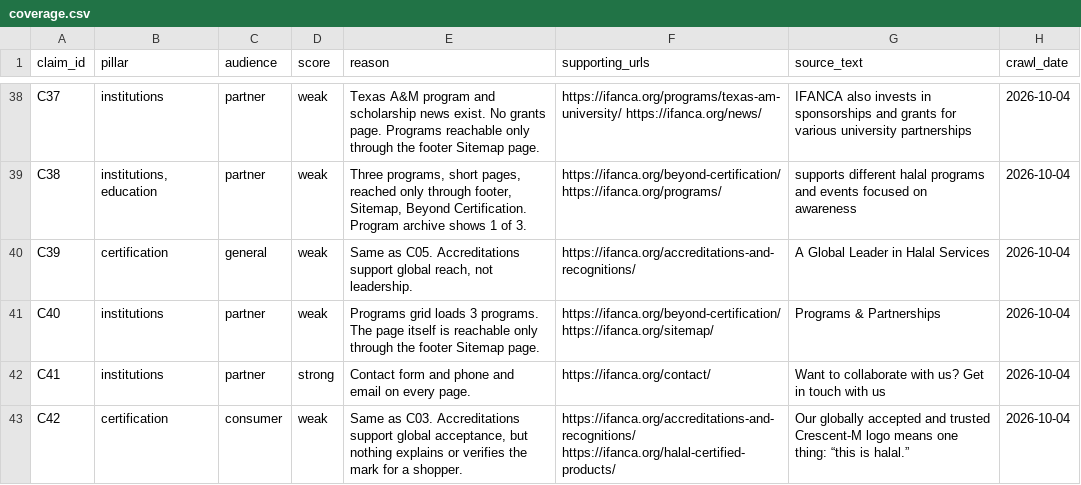
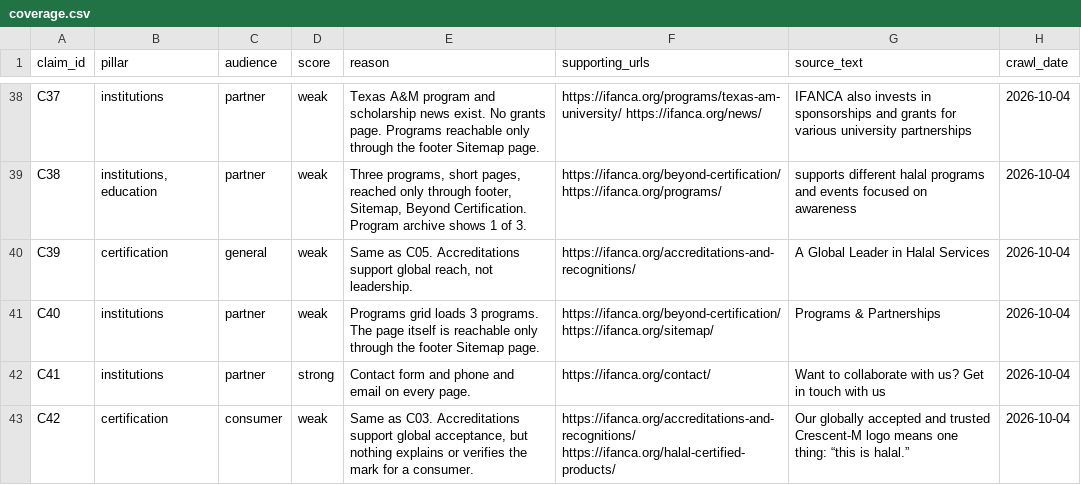
Before and after one commit to shehzadali/ifanca-ai-session, a CSV file: analysis/coverage.csv, drawn as a sheet; only a part is shown, gaps mark what is left out.

```diff
--- a/analysis/coverage.csv
+++ b/analysis/coverage.csv
@@ -42,2 +42,2 @@ C40,institutions,partner,weak,Programs grid loads 3 programs. The page itself is
 C41,institutions,partner,strong,Contact form and phone and email on every page.,https://ifanca.org/contact/,Want to collaborate with us? Get in touch with us,2026-10-04
-C42,certification,consumer,weak,"Same as C03. Accreditations support global acceptance, but nothing explains or verifies the mark for a shopper.",https://ifanca.org/accreditations-and-recognitions/ https://ifanca.org/halal-certified-products/,Our globally accepted and trusted Crescent-M logo means one thing: “this is halal.”,2026-10-04
+C42,certification,consumer,weak,"Same as C03. Accreditations support global acceptance, but nothing explains or verifies the mark for a consumer.",https://ifanca.org/accreditations-and-recognitions/ https://ifanca.org/halal-certified-products/,Our globally accepted and trusted Crescent-M logo means one thing: “this is halal.”,2026-10-04
```
Also changed, not shown: 18 other files.
